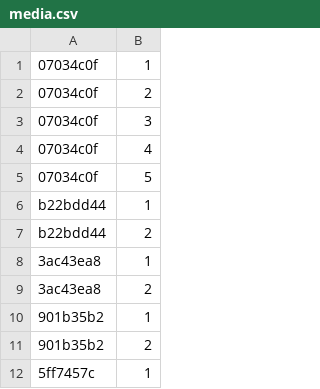
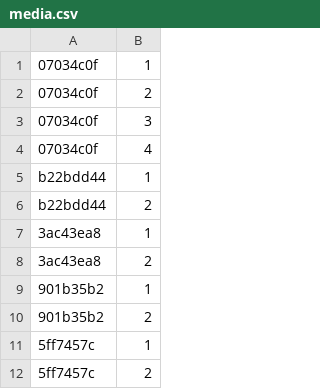
Before and after one commit to Lockpickers-United/lpu-belt-explorer, a CSV file: media.csv, drawn as a sheet; only a part is shown; the shorter side is filled out with more unchanged rows.

```diff
--- a/media.csv
+++ b/media.csv
@@ -4,3 +4,2 @@
 07034c0f,4,,,,
-07034c0f,5,,,,
 b22bdd44,1,,,,
```
Also changed, not shown: 6 other files.
